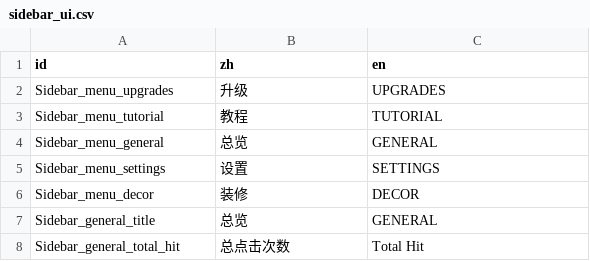
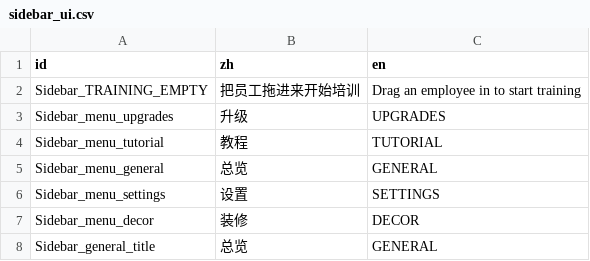
Before and after one commit to TenningYaya/managing-up, a CSV file: language/sidebar_ui.csv, drawn as a sheet; only a part is shown; the shorter side is filled out with more unchanged rows; the diff names each change by its address in the sheet, - before the commit and + after, or states it on an @@ line.

```diff
--- a/language/sidebar_ui.csv
+++ b/language/sidebar_ui.csv
+row 2: Sidebar_TRAINING_EMPTY | 把员工拖进来开始培训 | Drag an employee in to start training
```
Also changed, not shown: language/tutorial_page_tips.csv, 22 other files.
